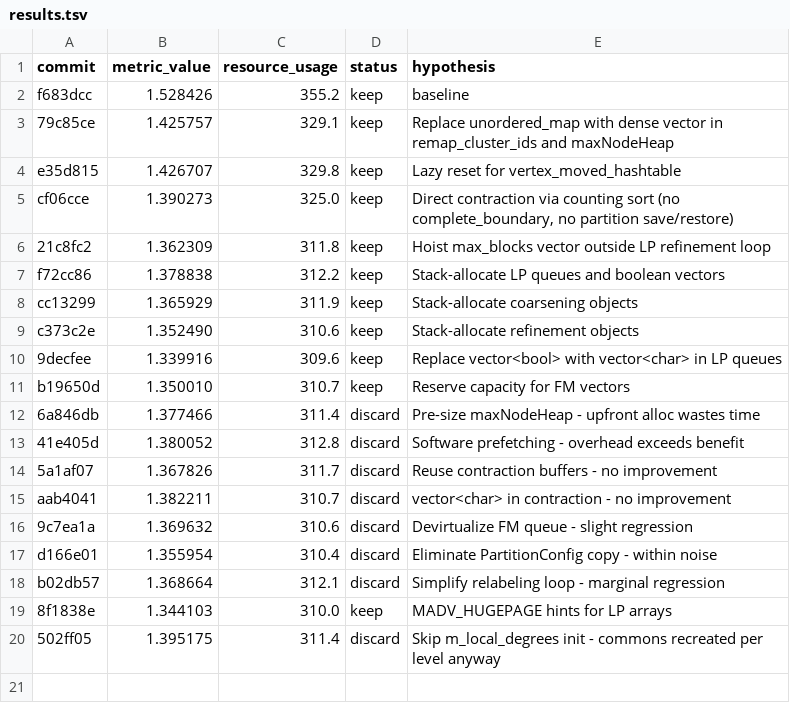
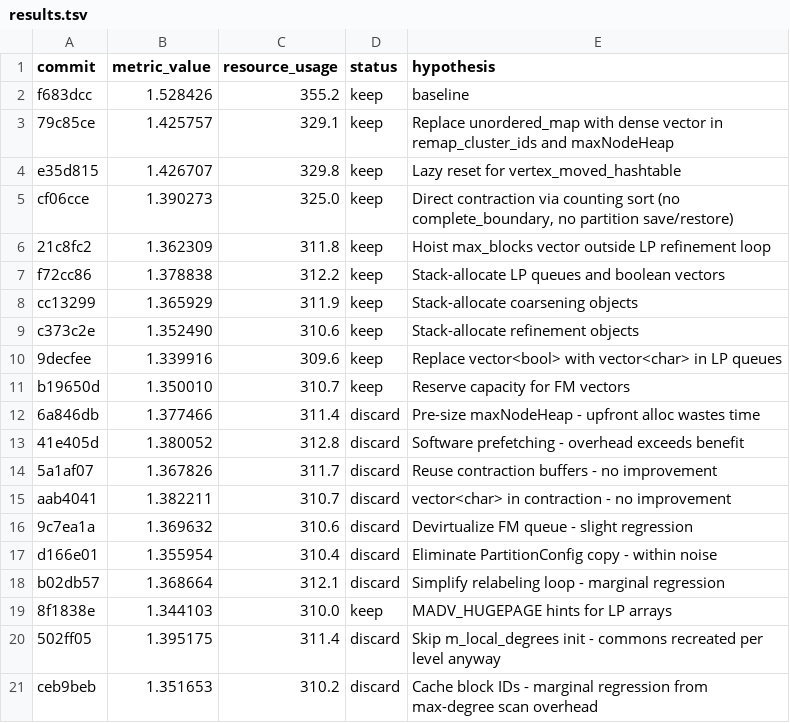
Before and after one commit to KaHIP/ScalableCorrelationClustering, a TSV file: results.tsv, drawn as a sheet; the diff names each change by its address in the sheet, - before the commit and + after, or states it on an @@ line.

Commit message:
Cache block IDs in LP sweep 1 for degree<=32 nodes to skip cluster_id lookups in sweeps 2-3

```diff
--- a/results.tsv
+++ b/results.tsv
+row 21: ceb9beb | 1.351653 | 310.2 | discard | Cache block IDs - marginal regression from max-degree scan overhead
```
Also changed, not shown: 2 other files.
